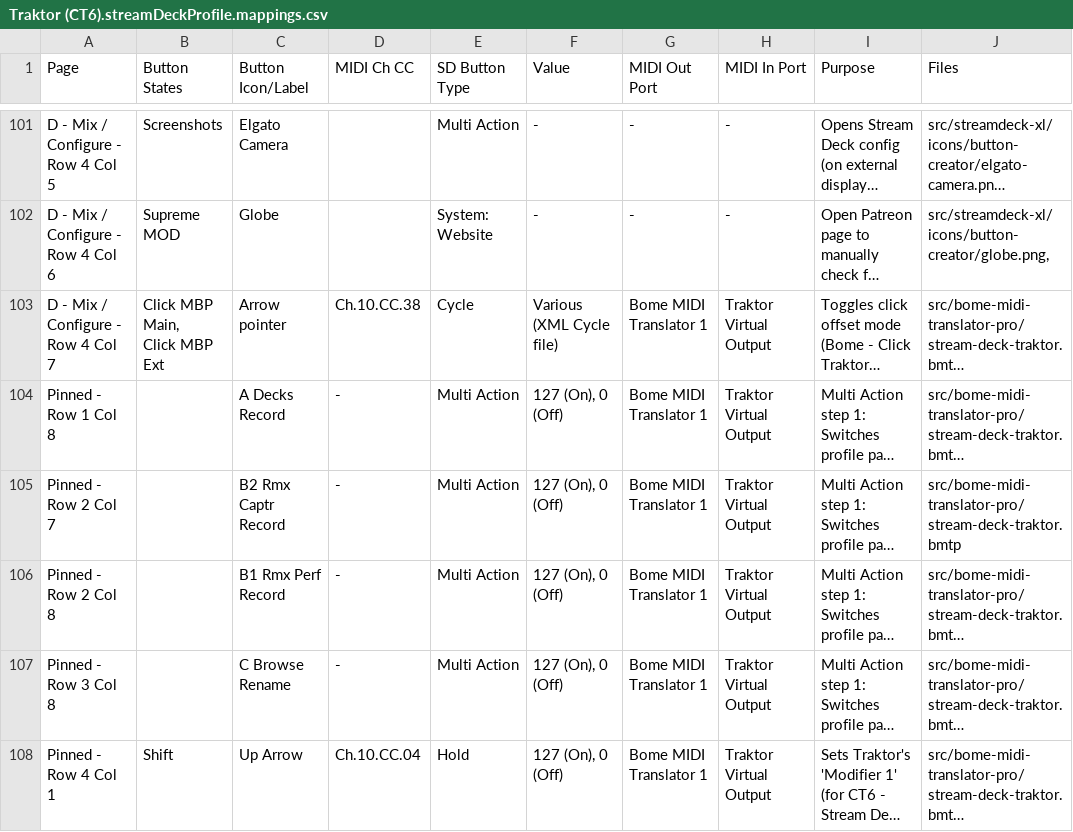
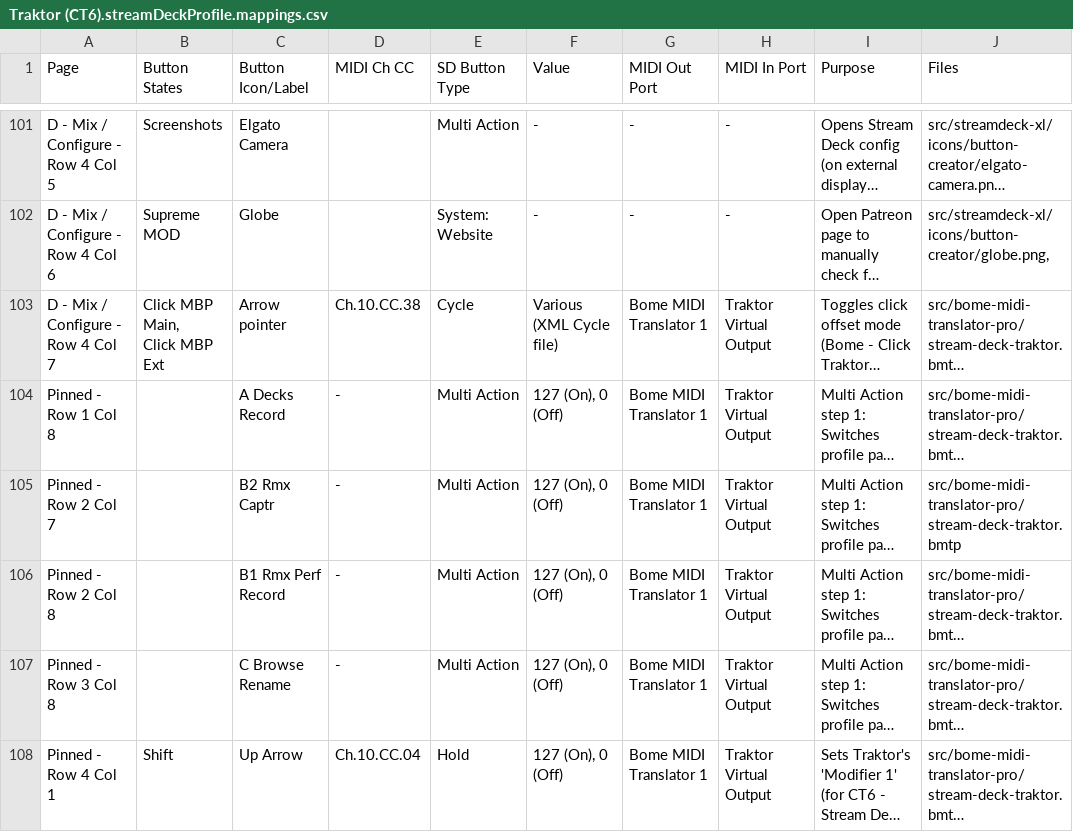
Before and after one commit to dotherightthing/control-traktor, a CSV file: src/streamdeck-xl/profiles/Traktor (CT6).streamDeckProfile.mappings.csv, drawn as a sheet; only a part is shown, gaps mark what is left out; long unchanged cells end in …; the diff names each change by its address in the sheet, - before the commit and + after, or states it on an @@ line.

Commit message:
B Remix - Remove "Record" from "B2 Rmx Captr Record" as it doesn't display the Loop Recorder

```diff
--- a/src/streamdeck-xl/profiles/Traktor (CT6).streamDeckProfile.mappings.csv
+++ b/src/streamdeck-xl/profiles/Traktor (CT6).streamDeckProfile.mappings.csv
-C105 (Button Icon/Label): B2 Rmx Captr Record
+C105 (Button Icon/Label): B2 Rmx Captr
```
Also changed, not shown: 4 other files.
